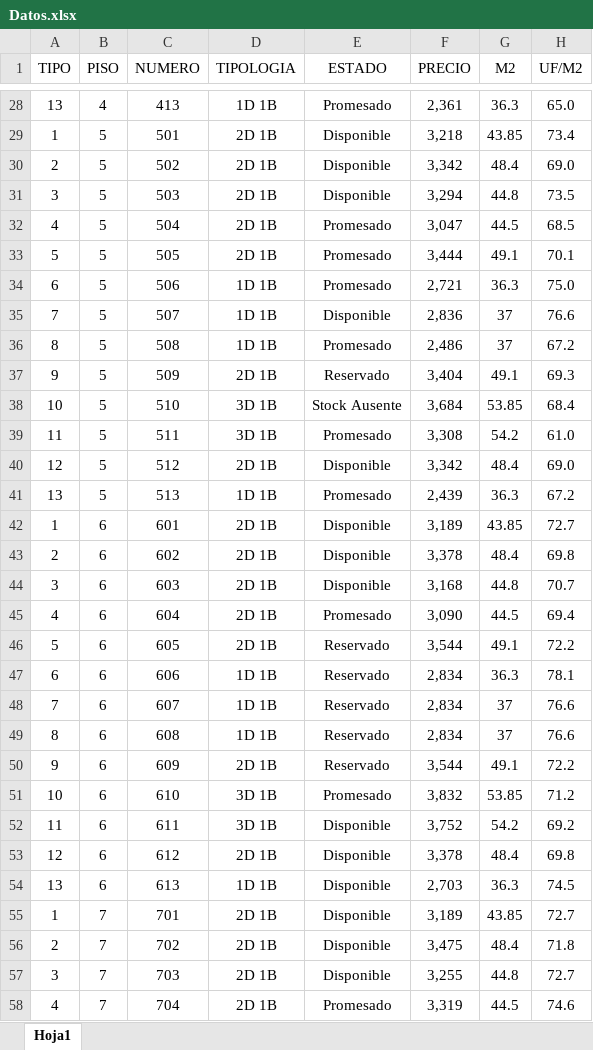
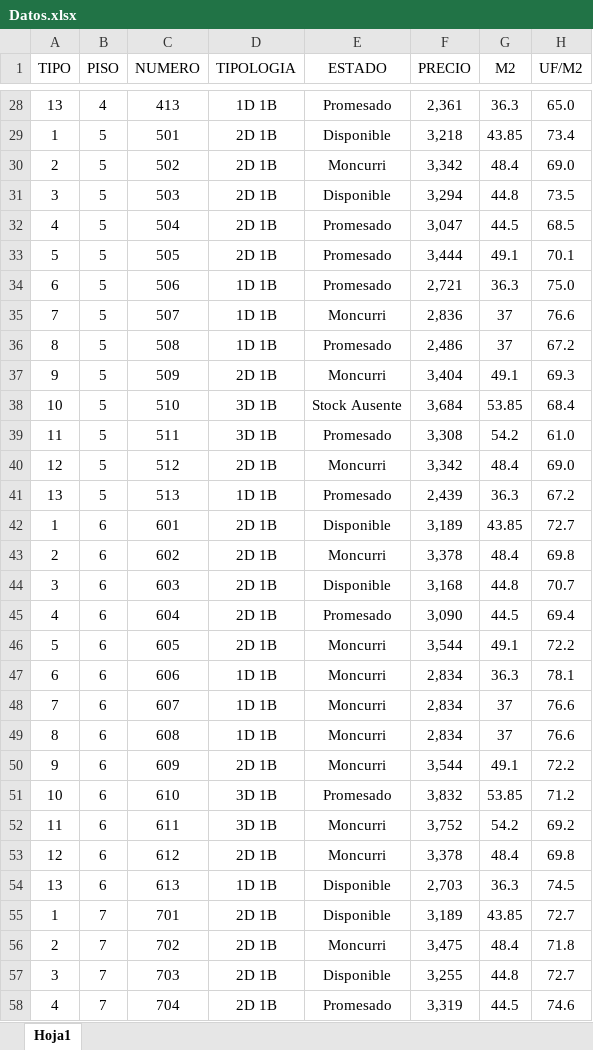
Before and after one commit to efontecilla-cloud/dashboard-inmobiliario, an Excel workbook: Datos.xlsx, sheet Hoja1, drawn as a sheet; only a part is shown, gaps mark what is left out; values as stored, in another font and other column widths than the file's, no borders; the diff covers the shown part only; the diff names each change by its address in the sheet, - before the commit and + after, or states it on an @@ line.

Commit message:
Limpiar código: eliminar exportación y cambiar Reservado por Moncurri

```diff
--- a/Datos.xlsx (sheet Hoja1)
+++ b/Datos.xlsx (sheet Hoja1)
-E30 (ESTADO): Disponible
+E30 (ESTADO): Moncurri
-E35 (ESTADO): Disponible
+E35 (ESTADO): Moncurri
-E37 (ESTADO): Reservado
+E37 (ESTADO): Moncurri
-E40 (ESTADO): Disponible
+E40 (ESTADO): Moncurri
-E43 (ESTADO): Disponible
+E43 (ESTADO): Moncurri
-E46:E50 (ESTADO): Reservado
+E46:E50 (ESTADO): Moncurri
-E52:E53 (ESTADO): Disponible
+E52:E53 (ESTADO): Moncurri
-E56 (ESTADO): Disponible
+E56 (ESTADO): Moncurri
```
Also changed, not shown: 35 edited cells elsewhere in this sheet, 1 other file.
